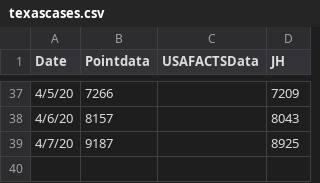
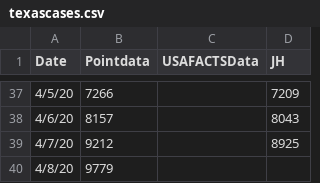
Before and after one commit to manar-c/covid19intexas, a CSV file: texascases.csv, drawn as a sheet; only a part is shown, gaps mark what is left out.

```diff
--- a/texascases.csv
+++ b/texascases.csv
@@ -38,2 +38,3 @@ Date,Pointdata,USAFACTSData,JH
 4/6/20, 8157,,8043
-4/7/20,9187,,8925
+4/7/20,9212,,8925
+4/8/20,9779,,
```
Also changed, not shown: Dallas.csv, 3 other files.
